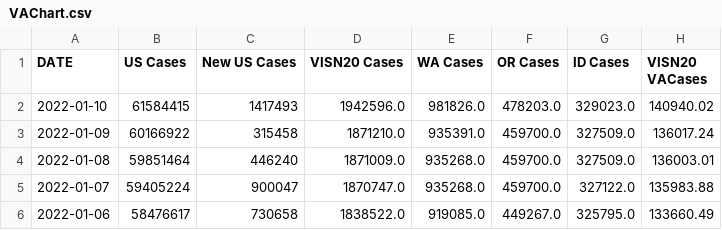
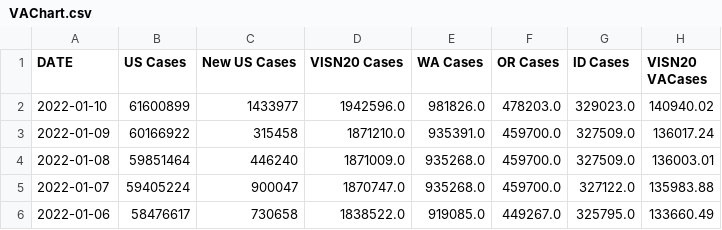
Before and after one commit to Sharma6614/VACovid, a CSV file: VAChart.csv, drawn as a sheet; only a part is shown; the diff names each change by its address in the sheet, - before the commit and + after, or states it on an @@ line.

```diff
--- a/VAChart.csv
+++ b/VAChart.csv
-B2 (US Cases): 61584415
+B2 (US Cases): 61600899
-C2 (New US Cases): 1417493
+C2 (New US Cases): 1433977
```
Also changed, not shown: CCTVAChart2.csv, CountyVACOVID.csv.
